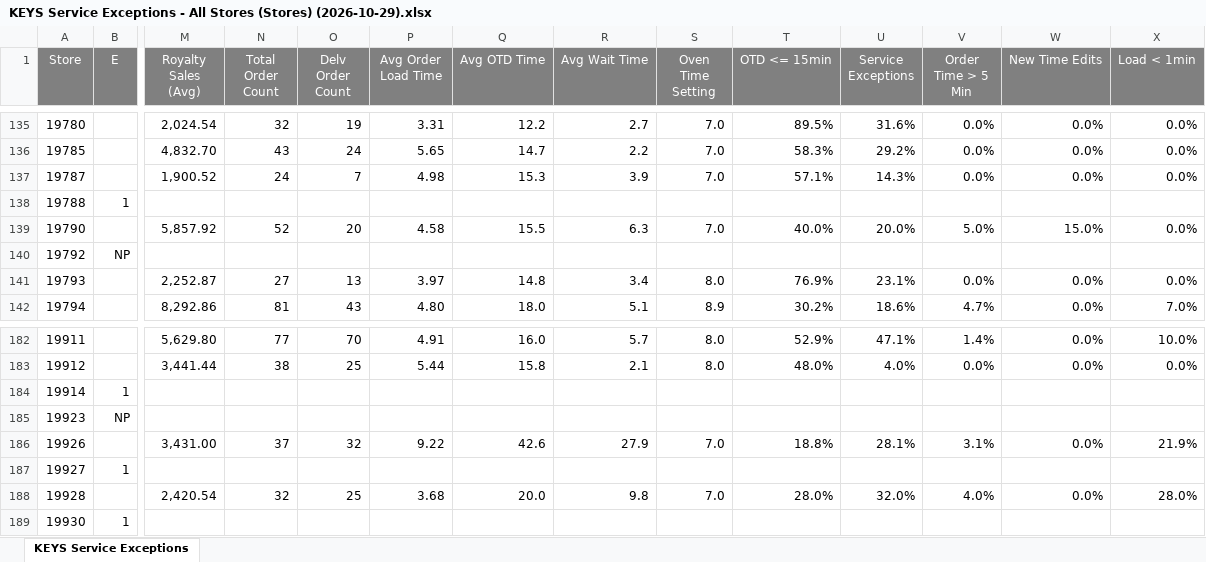
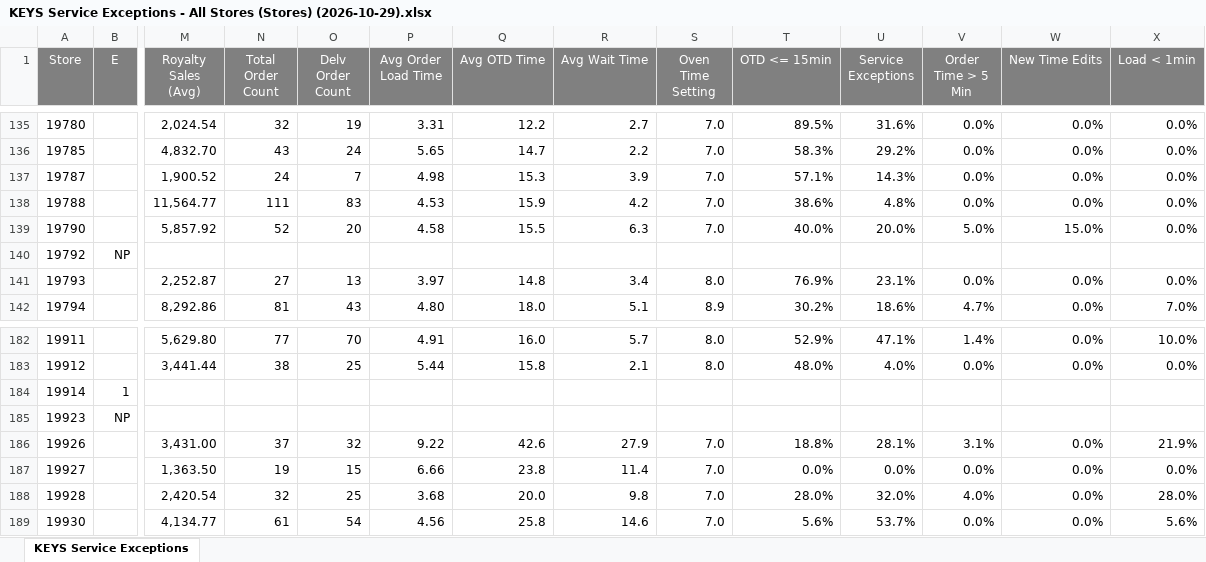
Before and after one commit to murilosporto-cpu/adt-extr-exceptions, an Excel workbook: dados_all_stores/KEYS Service Exceptions - All Stores (Stores) (2026-10-29).xlsx, sheet KEYS Service Exceptions, drawn as a sheet; only a part is shown, gaps mark what is left out; values as stored, in another font and other column widths than the file's, no borders; the diff covers the shown part only; the diff names each change by its address in the sheet, - before the commit and + after, or states it on an @@ line.

```diff
--- a/dados_all_stores/KEYS Service Exceptions - All Stores (Stores) (2026-10-29).xlsx (sheet KEYS Service Exceptions)
+++ b/dados_all_stores/KEYS Service Exceptions - All Stores (Stores) (2026-10-29).xlsx (sheet KEYS Service Exceptions)
-B138 (E): 1
+B138 (E): (empty)
-M138 (Royalty Sales (Avg)): (empty)
+M138 (Royalty Sales (Avg)): 11,564.77
-N138 (Total Order Count): (empty)
+N138 (Total Order Count): 111
-O138 (Delv Order Count): (empty)
+O138 (Delv Order Count): 83
-P138 (Avg Order Load Time): (empty)
+P138 (Avg Order Load Time): 4.53
-Q138 (Avg OTD Time): (empty)
+Q138 (Avg OTD Time): 15.9
-R138 (Avg Wait Time): (empty)
+R138 (Avg Wait Time): 4.2
-S138 (Oven Time Setting): (empty)
+S138 (Oven Time Setting): 7.0
-T138 (OTD <= 15min): (empty)
+T138 (OTD <= 15min): 38.6%
-U138 (Service Exceptions): (empty)
+U138 (Service Exceptions): 4.8%
-V138 (Order Time > 5 Min): (empty)
+V138 (Order Time > 5 Min): 0.0%
-W138 (New Time Edits): (empty)
+W138 (New Time Edits): 0.0%
-X138 (Load < 1min): (empty)
+X138 (Load < 1min): 0.0%
-B187 (E): 1
+B187 (E): (empty)
-M187 (Royalty Sales (Avg)): (empty)
+M187 (Royalty Sales (Avg)): 1,363.50
-N187 (Total Order Count): (empty)
+N187 (Total Order Count): 19
-O187 (Delv Order Count): (empty)
+O187 (Delv Order Count): 15
-P187 (Avg Order Load Time): (empty)
+P187 (Avg Order Load Time): 6.66
-Q187 (Avg OTD Time): (empty)
+Q187 (Avg OTD Time): 23.8
-R187 (Avg Wait Time): (empty)
+R187 (Avg Wait Time): 11.4
-S187 (Oven Time Setting): (empty)
+S187 (Oven Time Setting): 7.0
-T187 (OTD <= 15min): (empty)
+T187 (OTD <= 15min): 0.0%
-U187 (Service Exceptions): (empty)
+U187 (Service Exceptions): 0.0%
-V187 (Order Time > 5 Min): (empty)
+V187 (Order Time > 5 Min): 0.0%
-W187 (New Time Edits): (empty)
+W187 (New Time Edits): 0.0%
-X187 (Load < 1min): (empty)
+X187 (Load < 1min): 0.0%
-B189 (E): 1
+B189 (E): (empty)
-M189 (Royalty Sales (Avg)): (empty)
+M189 (Royalty Sales (Avg)): 4,134.77
-N189 (Total Order Count): (empty)
+N189 (Total Order Count): 61
-O189 (Delv Order Count): (empty)
+O189 (Delv Order Count): 54
-P189 (Avg Order Load Time): (empty)
+P189 (Avg Order Load Time): 4.56
-Q189 (Avg OTD Time): (empty)
+Q189 (Avg OTD Time): 25.8
-R189 (Avg Wait Time): (empty)
+R189 (Avg Wait Time): 14.6
-S189 (Oven Time Setting): (empty)
+S189 (Oven Time Setting): 7.0
-T189 (OTD <= 15min): (empty)
+T189 (OTD <= 15min): 5.6%
-U189 (Service Exceptions): (empty)
+U189 (Service Exceptions): 53.7%
-V189 (Order Time > 5 Min): (empty)
+V189 (Order Time > 5 Min): 0.0%
-W189 (New Time Edits): (empty)
+W189 (New Time Edits): 0.0%
-X189 (Load < 1min): (empty)
+X189 (Load < 1min): 5.6%
```
Also changed, not shown: 731 edited cells elsewhere in this sheet, dados_all_stores/KEYS Service Exceptions - All Stores (Stores) (2026-10-28).xlsx, dados_all_stores/Keys Summary - All Stores (Stores) (2026-10-26).xlsx, 31 other files.
